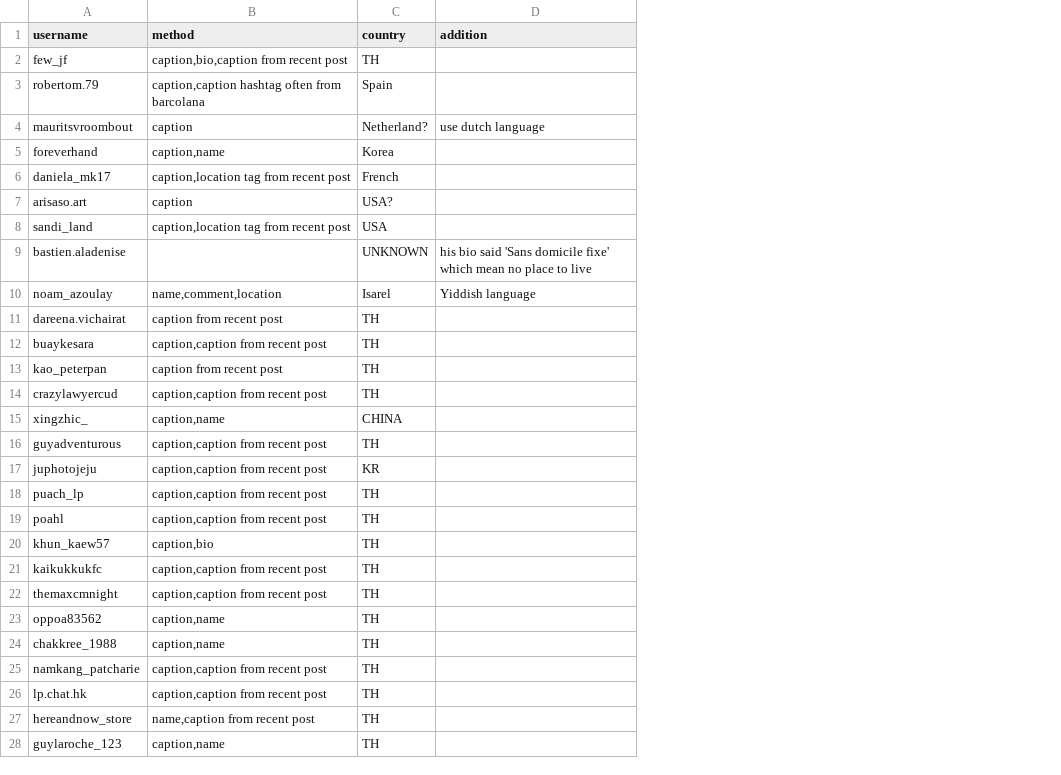
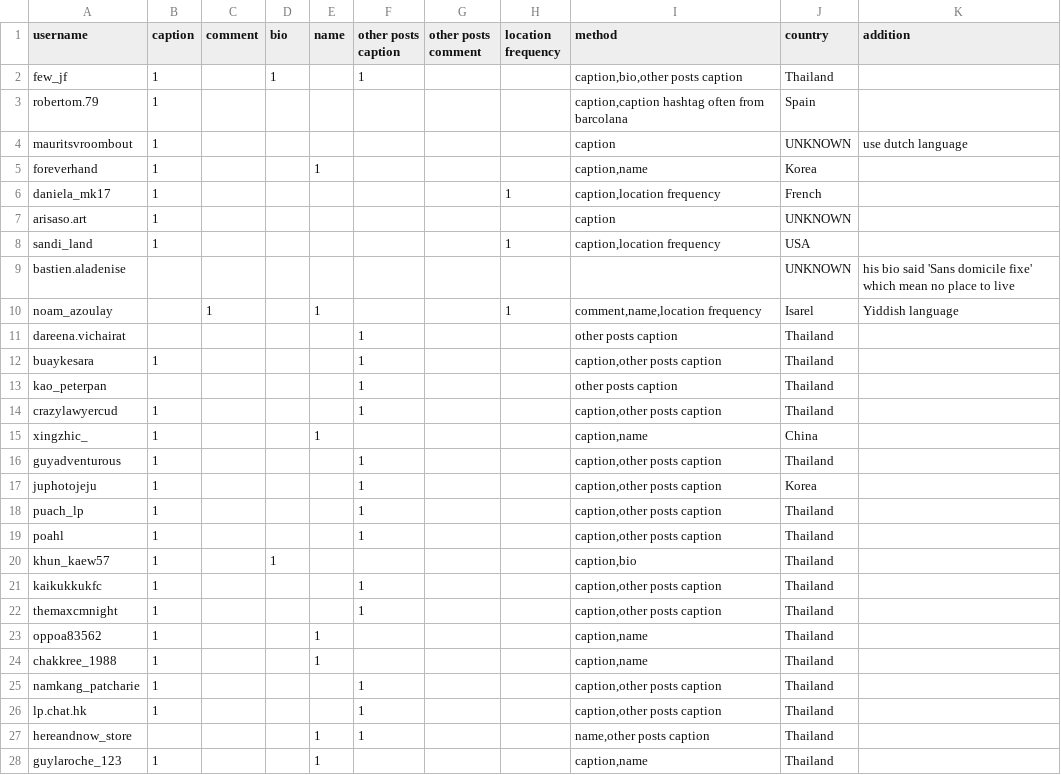
Before and after one commit to minmeeen/Instourist, a CSV file: dataset/labeled/wat phra singh/wat_phrasingh_d1_d11_m2_label.csv, drawn as a sheet; only a part is shown; addresses are those after the commit; the diff covers the shown part only; the diff names each change by its address in the sheet, - before the commit and + after, or states it on an @@ line.

Commit message:
edit file attr

```diff
--- a/dataset/labeled/wat phra singh/wat_phrasingh_d1_d11_m2_label.csv
+++ b/dataset/labeled/wat phra singh/wat_phrasingh_d1_d11_m2_label.csv
+column B (caption), rows 2-28: 1 | 1 | 1 | 1 | 1 | 1 | 1 |  |  |  | 1 |  | 1 | 1 | 1 | 1 | 1 | 1 | 1 | 1 | 1 | 1 | 1 | 1 | 1 |  | 1
+column C (comment), row 10: 1
+column D (bio), rows 2-20: 1 |  |  |  |  |  |  |  |  |  |  |  |  |  |  |  |  |  | 1
+column E (name), rows 5-28: 1 |  |  |  |  | 1 |  |  |  |  | 1 |  |  |  |  |  |  |  | 1 | 1 |  |  | 1 | 1
+column F (other posts caption), rows 2-27: 1 |  |  |  |  |  |  |  |  | 1 | 1 | 1 | 1 |  | 1 | 1 | 1 | 1 |  | 1 | 1 |  |  | 1 | 1 | 1
+column G (other posts comment), empty
+column H (location frequency), rows 6-10: 1 |  | 1 |  | 1
-I2 (method): caption,bio,caption from recent post
+I2 (method): caption,bio,other posts caption
-J2 (country): TH
+J2 (country): Thailand
-J4 (country): Netherland?
+J4 (country): UNKNOWN
-I6 (method): caption,location tag from recent post
+I6 (method): caption,location frequency
-J7 (country): USA?
+J7 (country): UNKNOWN
-I8 (method): caption,location tag from recent post
+I8 (method): caption,location frequency
-I10 (method): name,comment,location
+I10 (method): comment,name,location frequency
-I11 (method): caption from recent post
+I11 (method): other posts caption
-J11:J14 (country): TH
+J11:J14 (country): Thailand
-I12 (method): caption,caption from recent post
+I12 (method): caption,other posts caption
-I13 (method): caption from recent post
+I13 (method): other posts caption
-I14 (method): caption,caption from recent post
+I14 (method): caption,other posts caption
-J15 (country): CHINA
+J15 (country): China
-I16:I19 (method): caption,caption from recent post
+I16:I19 (method): caption,other posts caption
-J16 (country): TH
+J16 (country): Thailand
-J17 (country): KR
+J17 (country): Korea
-J18:J28 (country): TH
+J18:J28 (country): Thailand
-I21:I22 (method): caption,caption from recent post
+I21:I22 (method): caption,other posts caption
-I25:I26 (method): caption,caption from recent post
+I25:I26 (method): caption,other posts caption
-I27 (method): name,caption from recent post
+I27 (method): name,other posts caption
```
Also changed, not shown: 9 edited cells elsewhere in this file.
